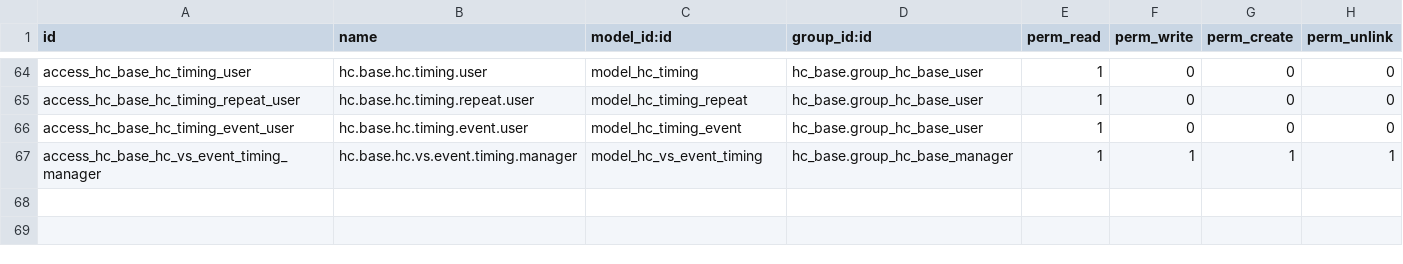
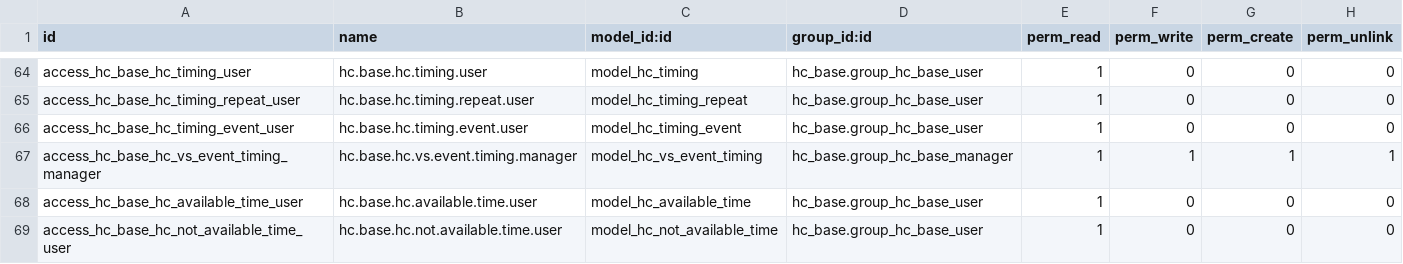
Before and after one commit to LasLabs/odoo-fhir, a CSV file: addons/hc_base/security/ir.model.access.csv, drawn as a sheet; only a part is shown, gaps mark what is left out.

```diff
--- a/addons/hc_base/security/ir.model.access.csv
+++ b/addons/hc_base/security/ir.model.access.csv
@@ -67 +67,3 @@ access_hc_base_hc_timing_event_user,hc.base.hc.timing.event.user,model_hc_timing
 access_hc_base_hc_vs_event_timing_manager,hc.base.hc.vs.event.timing.manager,model_hc_vs_event_timing,hc_base.group_hc_base_manager,1,1,1,1
+access_hc_base_hc_available_time_user,hc.base.hc.available.time.user,model_hc_available_time,hc_base.group_hc_base_user,1,0,0,0
+access_hc_base_hc_not_available_time_user,hc.base.hc.not.available.time.user,model_hc_not_available_time,hc_base.group_hc_base_user,1,0,0,0
```
Also changed, not shown: addons/hc_patient/security/ir.model.access.csv, addons/hc_practitioner/security/ir.model.access.csv, 13 other files.
